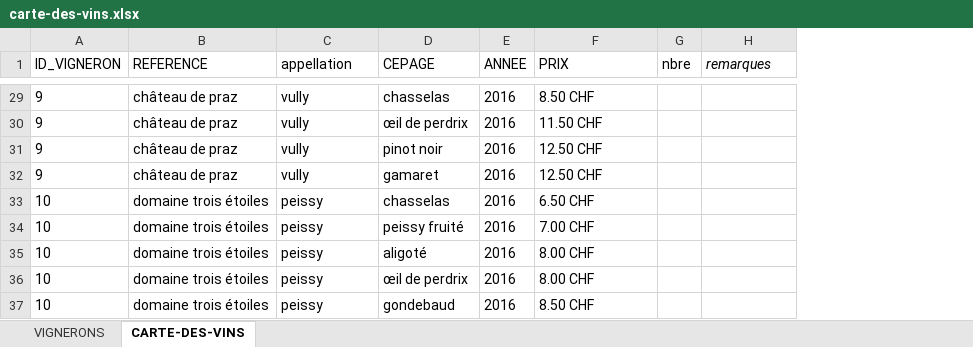
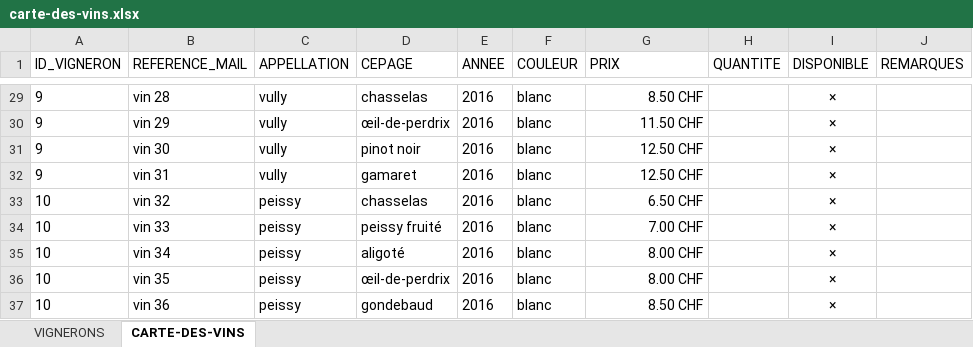
Before and after one commit to deuxfoiscinq/deuxfoiscinq, an Excel workbook: la-cave-de-deuxfoiscinq/carte-des-vins.xlsx, sheet CARTE-DES-VINS, drawn as a sheet; only a part is shown, gaps mark what is left out; values as stored, in another font and other column widths than the file's, no borders; table styles not drawn; removed rows and columns are numbered as before the commit, all else as after; the diff covers the shown part only; the diff names each change by its address in the sheet, - before the commit and + after, or states it on an @@ line.

```diff
--- a/la-cave-de-deuxfoiscinq/carte-des-vins.xlsx (sheet CARTE-DES-VINS)
+++ b/la-cave-de-deuxfoiscinq/carte-des-vins.xlsx (sheet CARTE-DES-VINS)
-column B (REFERENCE), rows 29-37: château de praz | château de praz | château de praz | château de praz | domaine trois étoiles | domaine trois étoiles | domaine trois étoiles | domaine trois étoiles | domaine trois étoiles
+column B (REFERENCE_MAIL), rows 29-37: vin 28 | vin 29 | vin 30 | vin 31 | vin 32 | vin 33 | vin 34 | vin 35 | vin 36
+column F (COULEUR), rows 29-37: all blanc
-column G (nbre), empty
+column H (QUANTITE), empty
+column I (DISPONIBLE), rows 29-37: all ×
-C1: appellation
+C1: APPELLATION
-J1: remarques
+J1: REMARQUES
-J1 italic: on
+J1 italic: off
-G29:G37 alignment: left
+G29:G37 alignment: right
-D30 (CEPAGE): œil de perdrix
+D30 (CEPAGE): œil-de-perdrix
-D36 (CEPAGE): œil de perdrix
+D36 (CEPAGE): œil-de-perdrix
```
Also changed, not shown: 3 edited cells and cell formats elsewhere in this sheet, sheet VIGNERONS, 2 other files.
